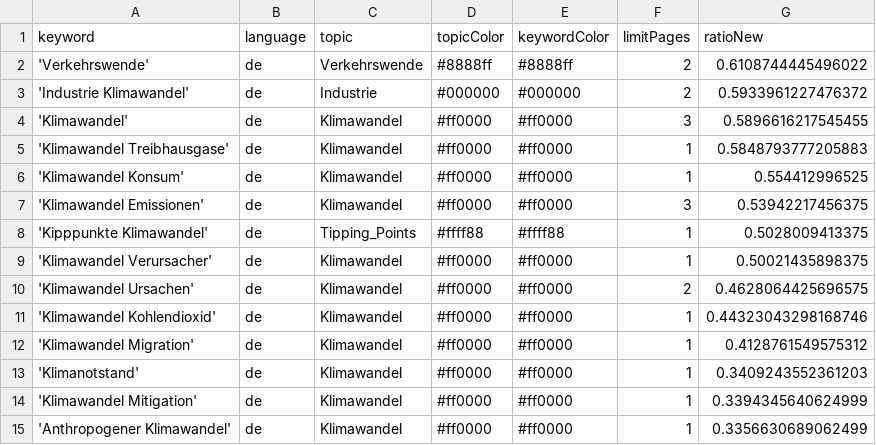
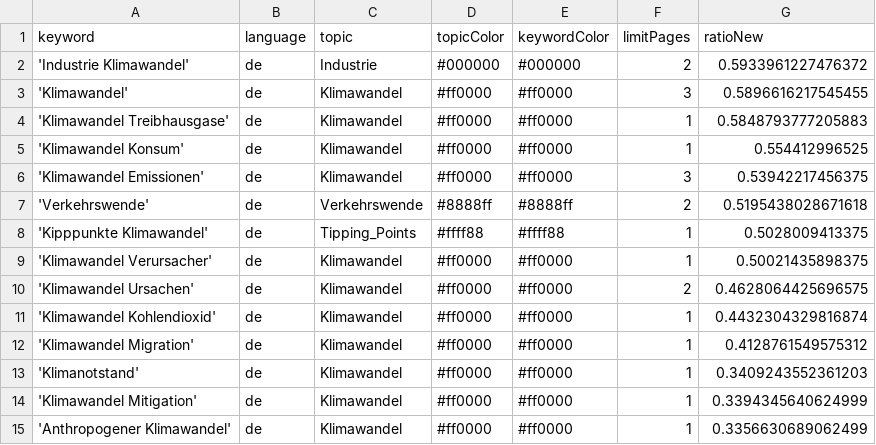
Before and after one commit to claba-news/climateIsComing, a CSV file: keywords.csv, drawn as a sheet; only a part is shown.

Commit message:
Commit from GitHub Actions (harvest:0.0)

```diff
--- a/keywords.csv
+++ b/keywords.csv
@@ -1,3 +1,2 @@
 keyword,language,topic,topicColor,keywordColor,limitPages,ratioNew
-'Verkehrswende',de,Verkehrswende,#8888ff,#8888ff,2,0.6108744445496022
 'Industrie Klimawandel',de,Industrie,#000000,#000000,2,0.5933961227476372
@@ -7,2 +6,3 @@ keyword,language,topic,topicColor,keywordColor,limitPages,ratioNew
 'Klimawandel Emissionen',de,Klimawandel,#ff0000,#ff0000,3,0.53942217456375
+'Verkehrswende',de,Verkehrswende,#8888ff,#8888ff,2,0.5195438028671618
 'Kipppunkte Klimawandel',de,Tipping_Points,#ffff88,#ffff88,1,0.5028009413375
@@ -10,3 +10,3 @@ keyword,language,topic,topicColor,keywordColor,limitPages,ratioNew
 'Klimawandel Ursachen',de,Klimawandel,#ff0000,#ff0000,2,0.4628064425696575
-'Klimawandel Kohlendioxid',de,Klimawandel,#ff0000,#ff0000,1,0.44323043298168746
+'Klimawandel Kohlendioxid',de,Klimawandel,#ff0000,#ff0000,1,0.4432304329816874
 'Klimawandel Migration',de,Klimawandel,#ff0000,#ff0000,1,0.4128761549575312
```
